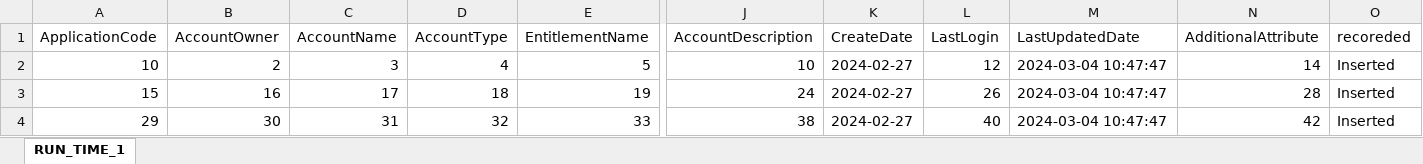
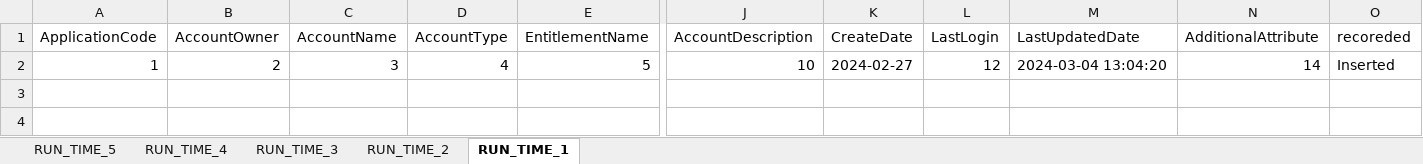
Before and after one commit to TaakJ/convert_files, an Excel workbook: tmp/log/DD_27022024.xlsx, sheet RUN_TIME_1, drawn as a sheet; only a part is shown, gaps mark what is left out; values as stored, in another font and other column widths than the file's, no borders; rows hold the shown columns only; the diff names each change by its address in the sheet, - before the commit and + after, or states it on an @@ line.

```diff
--- a/tmp/log/DD_27022024.xlsx (sheet RUN_TIME_1)
+++ b/tmp/log/DD_27022024.xlsx (sheet RUN_TIME_1)
+sheet tab: RUN_TIME_5
+sheet tab: RUN_TIME_4
+sheet tab: RUN_TIME_3
+sheet tab: RUN_TIME_2
-A2 (ApplicationCode): 10
+A2 (ApplicationCode): 1
-M2 (LastUpdatedDate): 2024-03-04 10:47:47
+M2 (LastUpdatedDate): 2024-03-04 13:04:20
-row 3: 15 | 16 | 17 | 18 | 19 | 24 | 2024-02-27 | 26 | 2024-03-04 10:47:47 | 28 | Inserted
-row 4: 29 | 30 | 31 | 32 | 33 | 38 | 2024-02-27 | 40 | 2024-03-04 10:47:47 | 42 | Inserted
```
Also changed, not shown: export/Application Data Requirements.xlsx, 7 other files.
